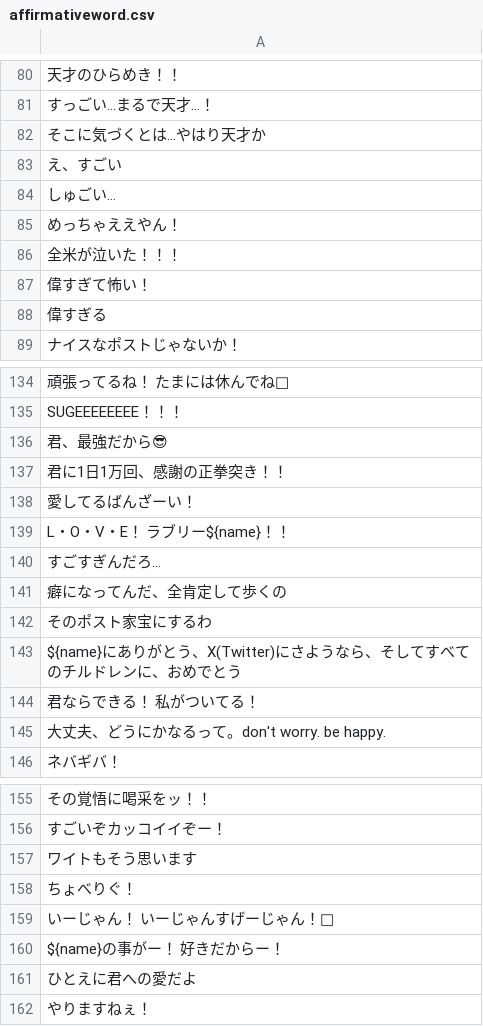
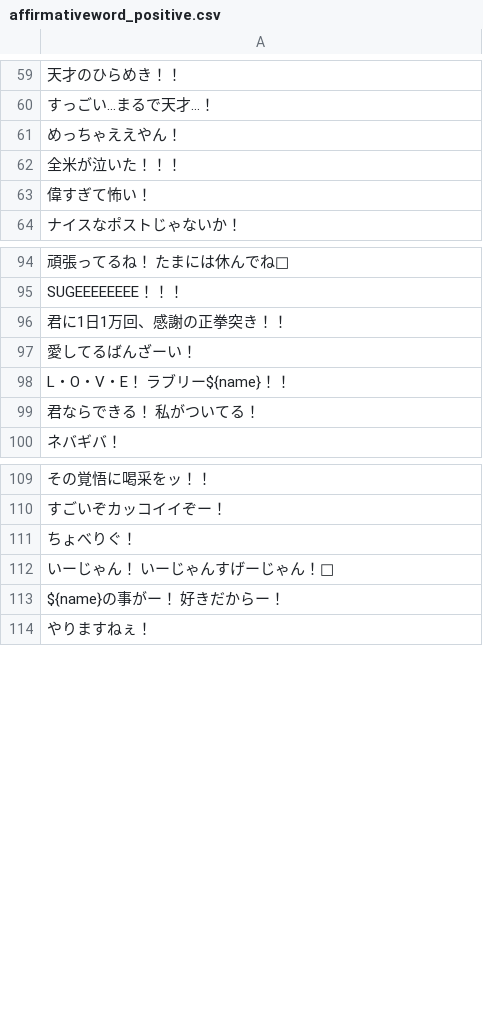
Before and after one commit to j4ckxyz/frost-bot, a CSV file: src/csv/affirmativeword_positive.csv (was src/affirmativeword.csv), drawn as a sheet; only a part is shown, gaps mark what is left out; the diff covers the shown part only; the diff names each change by its address in the sheet, - before the commit and + after, or states it on an @@ line.

```diff
--- a/src/affirmativeword.csv
+++ b/src/csv/affirmativeword_positive.csv
-row 82: そこに気づくとは…やはり天才か
-row 83: え、すごい
-row 84: しゅごい…
-row 88: 偉すぎる
-row 136: 君、最強だから😎
-row 140: すごすぎんだろ…
-row 141: 癖になってんだ、全肯定して歩くの
-row 142: そのポスト家宝にするわ
-row 143: ${name}にありがとう、X(Twitter)にさようなら、そしてすべてのチルドレンに、おめでとう
-row 145: 大丈夫、どうにかなるって。don't worry. be happy.
-row 157: ワイトもそう思います
-row 161: ひとえに君への愛だよ
```
Also changed, not shown: 40 removed rows elsewhere in this file, 5 other files.
